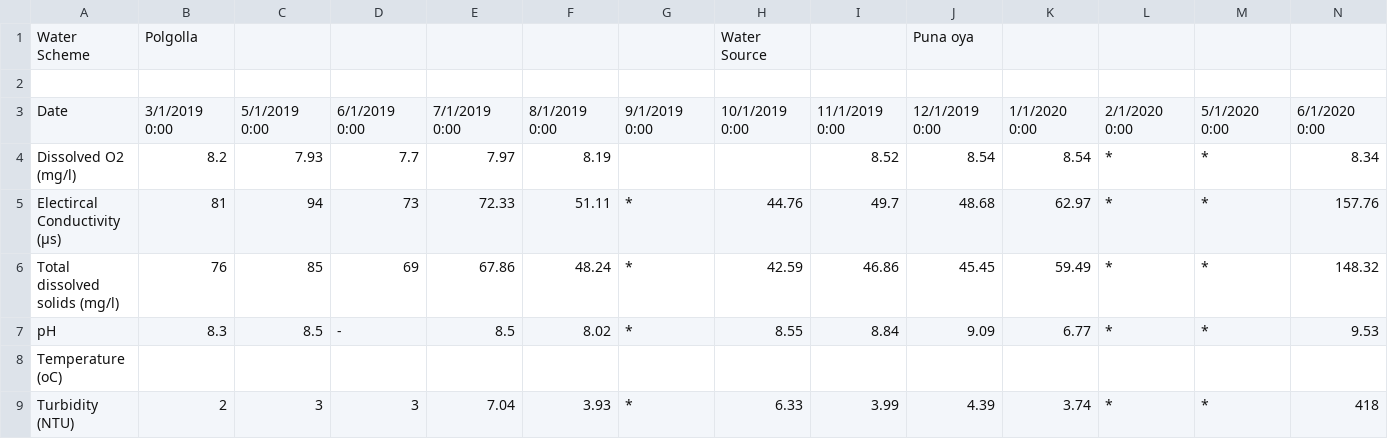
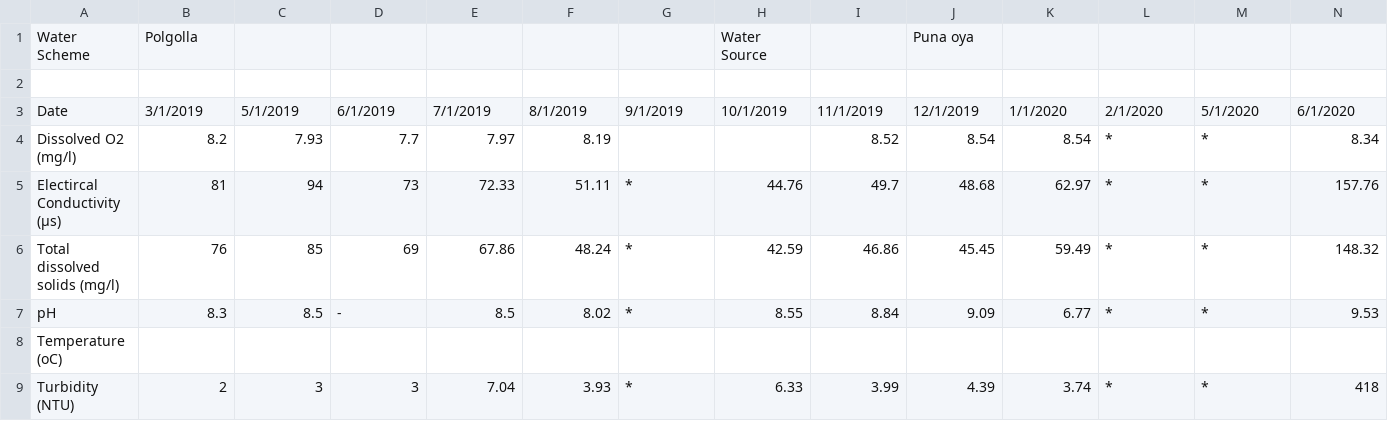
Before and after one commit to Dilshi-1997/WMS-test, a CSV file: Geradi Ella + Puna Oya.csv, drawn as a sheet; only a part is shown; the diff covers the shown part only; the diff names each change by its address in the sheet, - before the commit and + after, or states it on an @@ line.

Commit message:
Add files via upload

```diff
--- a/Geradi Ella + Puna Oya.csv
+++ b/Geradi Ella + Puna Oya.csv
-B3: 3/1/2019 0:00
+B3: 3/1/2019
-C3: 5/1/2019 0:00
+C3: 5/1/2019
-D3: 6/1/2019 0:00
+D3: 6/1/2019
-E3: 7/1/2019 0:00
+E3: 7/1/2019
-F3: 8/1/2019 0:00
+F3: 8/1/2019
-G3: 9/1/2019 0:00
+G3: 9/1/2019
-H3: 10/1/2019 0:00
+H3: 10/1/2019
-I3: 11/1/2019 0:00
+I3: 11/1/2019
-J3: 12/1/2019 0:00
+J3: 12/1/2019
-K3: 1/1/2020 0:00
+K3: 1/1/2020
-L3: 2/1/2020 0:00
+L3: 2/1/2020
-M3: 5/1/2020 0:00
+M3: 5/1/2020
-N3: 6/1/2020 0:00
+N3: 6/1/2020
```
Also changed, not shown: 19 edited cells elsewhere in this file.
